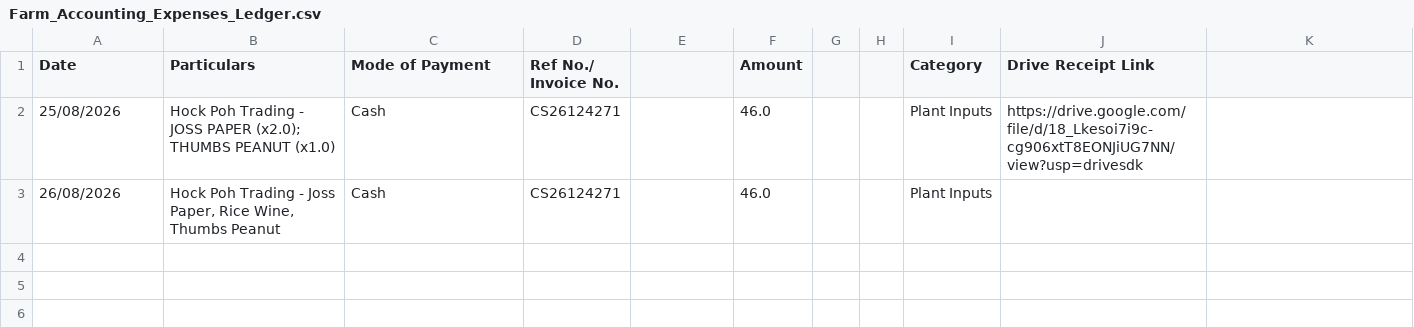
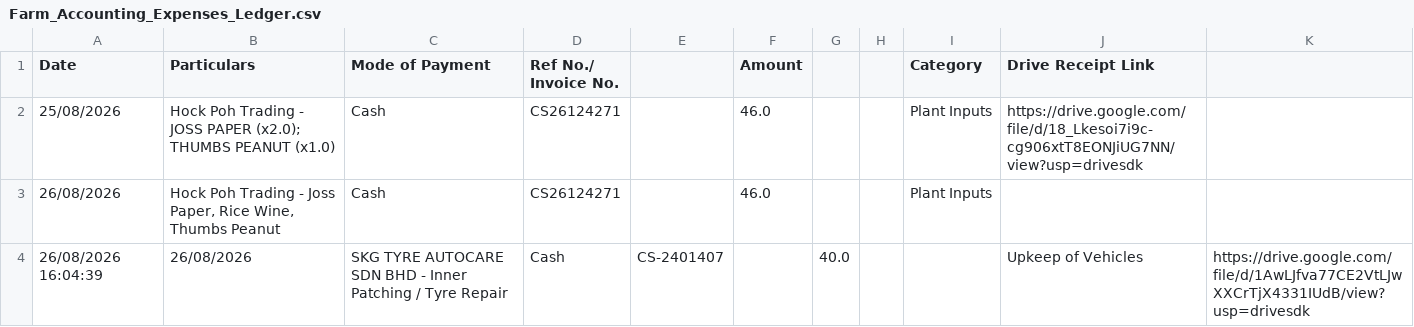
Before and after one commit to monkidkhtan-code/autoaccount-ai-scanner, a CSV file: storage/Farm_Accounting_Expenses_Ledger.csv, drawn as a sheet; the diff names each change by its address in the sheet, - before the commit and + after, or states it on an @@ line.

Commit message:
v1.4.4: Exact 11-column mapping for Google Sheets with Data Entry Log Time

```diff
--- a/storage/Farm_Accounting_Expenses_Ledger.csv
+++ b/storage/Farm_Accounting_Expenses_Ledger.csv
+row 4: 26/08/2026 16:04:39 | 26/08/2026 | SKG TYRE AUTOCARE SDN BHD - Inner Patching / Tyre Repair | Cash | CS-2401407 |  | 40.0 |  |  | Upkeep of Vehicles | https://drive.google.com/file/d/1AwLJfva77CE2VtLJwXXCrTjX4331IUdB/view?usp=drivesdk
```
Also changed, not shown: 3 other files.
